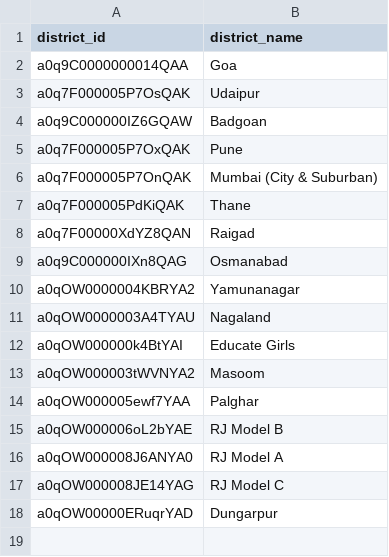
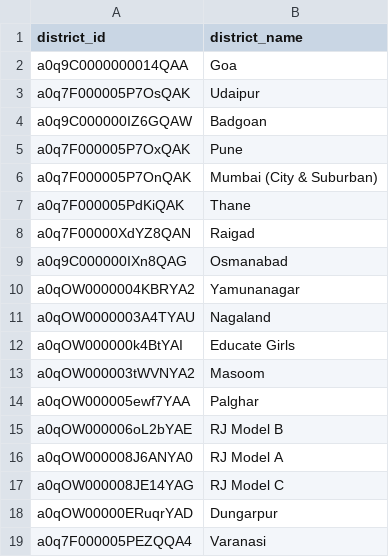
Before and after one commit to Antarang-Foundation/dbt_antarang, a CSV file: seeds/seed_district.csv, drawn as a sheet.

```diff
--- a/seeds/seed_district.csv
+++ b/seeds/seed_district.csv
@@ -18 +18,2 @@ a0qOW000008JE14YAG,RJ Model C
 a0qOW00000ERuqrYAD,Dungarpur
+a0q7F000005PEZQQA4,Varanasi
```
Also changed, not shown: 9 other files.
